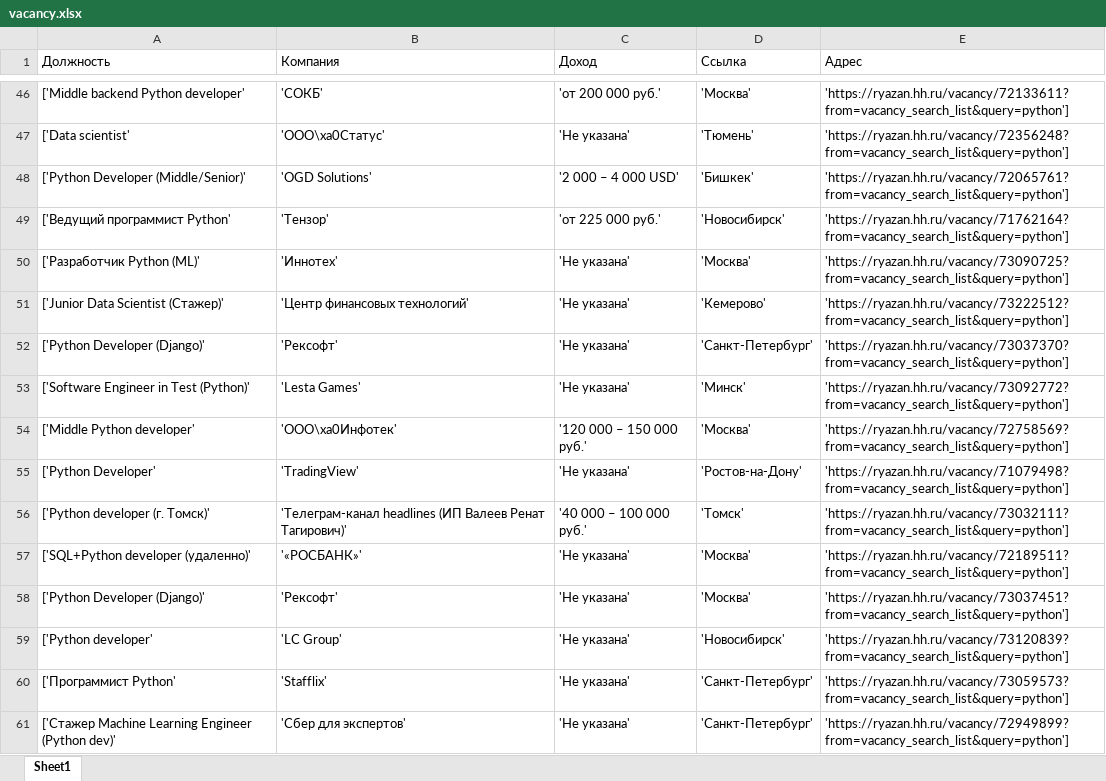
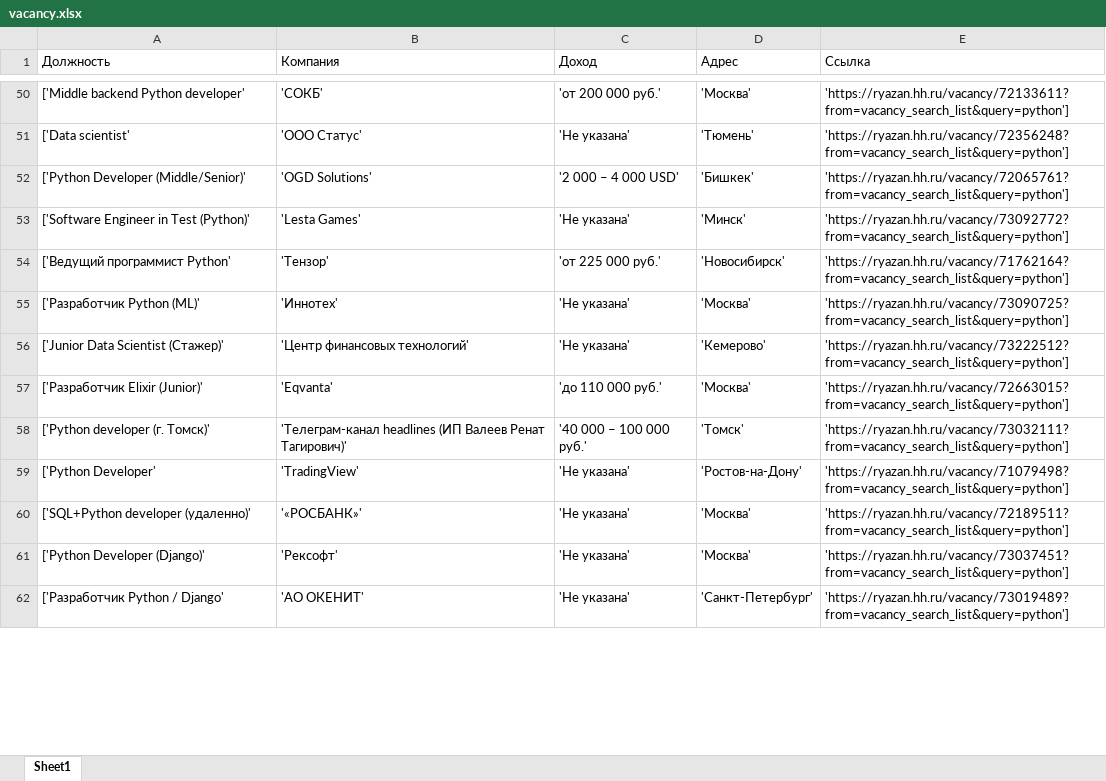
Before and after one commit to Yammazaki/Python-111, an Excel workbook: GroupProject/vacancy.xlsx, sheet Sheet1, drawn as a sheet; only a part is shown, gaps mark what is left out; values as stored, in another font and other column widths than the file's, no borders; removed rows and columns are numbered as before the commit, all else as after; the diff covers the shown part only; the diff names each change by its address in the sheet, - before the commit and + after, or states it on an @@ line.

```diff
--- a/GroupProject/vacancy.xlsx (sheet Sheet1)
+++ b/GroupProject/vacancy.xlsx (sheet Sheet1)
-D1: Ссылка
+D1: Адрес
-E1: Адрес
+E1: Ссылка
-B51 (Компания): 'ООО\xa0Статус'
+B51 (Компания): 'ООО Статус'
@@ row 52 moved to row 49: ['Python Developer (Django)' @@
-row 54: ['Middle Python developer' | 'ООО\xa0Инфотек' | '120 000 – 150 000 руб.' | 'Москва' | 'https://ryazan.hh.ru/vacancy/72758569?from=vacancy_search_list&query=python']
@@ row 43 moved to row 57: ['Разработчик Elixir (Junior)' @@
@@ row 56 moved to row 58: ['Python developer (г. Томск)' @@
-row 59: ['Python developer' | 'LC Group' | 'Не указана' | 'Новосибирск' | 'https://ryazan.hh.ru/vacancy/73120839?from=vacancy_search_list&query=python']
-A62 (Должность): ['Программист Python'
+A62 (Должность): ['Разработчик Python / Django'
-B62 (Компания): 'Stafflix'
+B62 (Компания): 'АО ОКЕНИТ'
-E62 (Ссылка): 'https://ryazan.hh.ru/vacancy/73059573?from=vacancy_search_list&query=python']
+E62 (Ссылка): 'https://ryazan.hh.ru/vacancy/73019489?from=vacancy_search_list&query=python']
-row 61: ['Стажер Machine Learning Engineer (Python dev)' | 'Сбер для экспертов' | 'Не указана' | 'Санкт-Петербург' | 'https://ryazan.hh.ru/vacancy/72949899?from=vacancy_search_list&query=python']
```
Also changed, not shown: 63 added rows, 60 removed rows, 30 moved rows and 100 edited cells elsewhere in this sheet, 4 other files.
